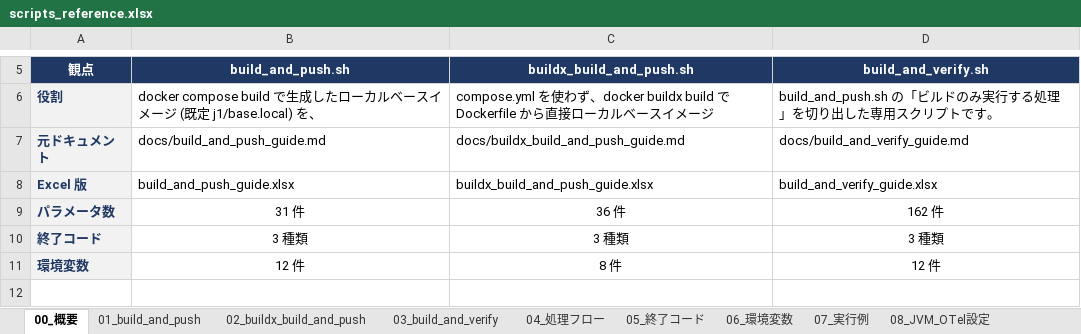
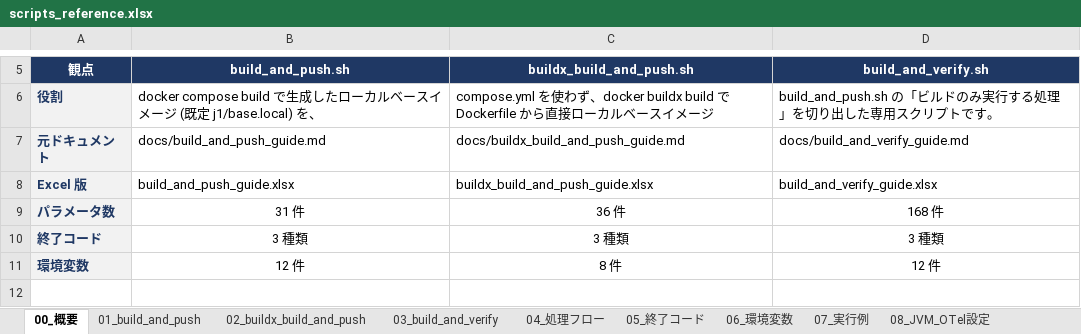
Before and after one commit to ProjectRubyRing/Container_Compose_Build_Push_v2_from_Codex, an Excel workbook: docs/scripts_reference.xlsx, sheet 00_概要, drawn as a sheet; only a part is shown, gaps mark what is left out; values as stored, in another font and other column widths than the file's, no borders; the diff names each change by its address in the sheet, - before the commit and + after, or states it on an @@ line.

```diff
--- a/docs/scripts_reference.xlsx (sheet 00_概要)
+++ b/docs/scripts_reference.xlsx (sheet 00_概要)
-D9: 162 件
+D9: 168 件
```
Also changed, not shown: sheet 03_build_and_verify, docs/build_and_verify_guide.xlsx, 6 other files.
